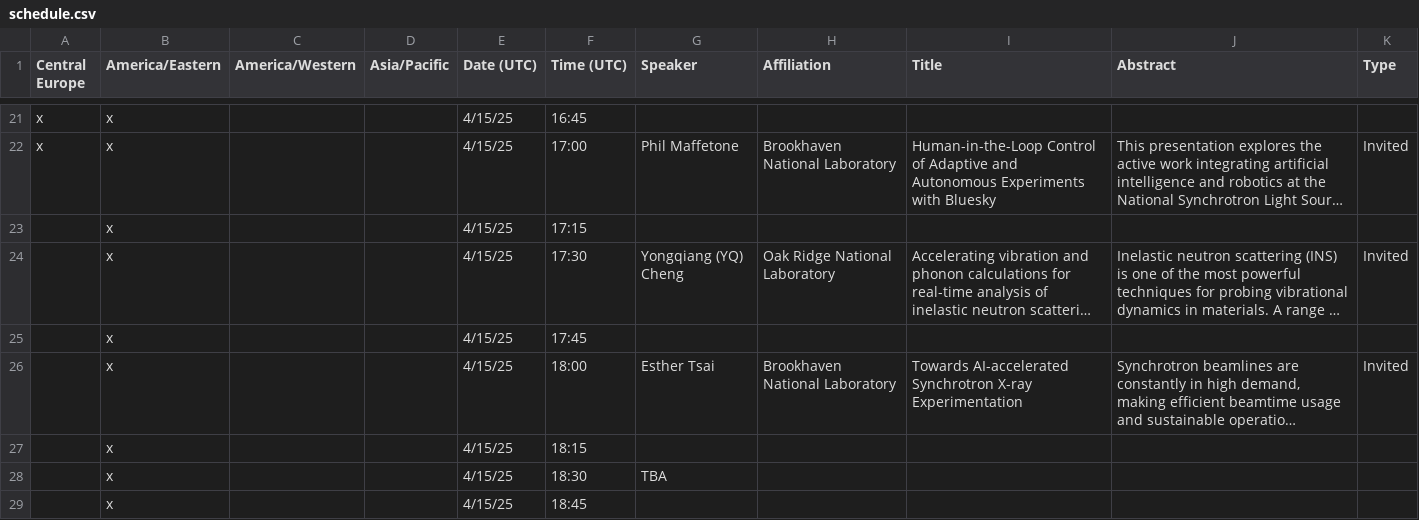
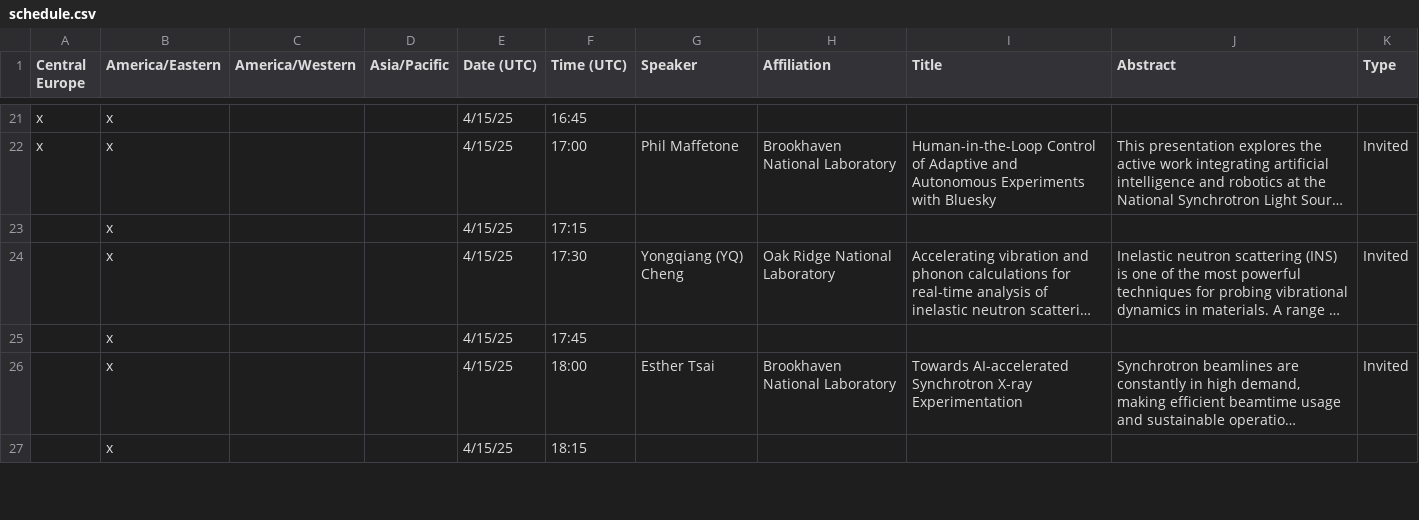
Before and after one commit to usnistgov/MLXN25, a CSV file: schedule.csv, drawn as a sheet; only a part is shown, gaps mark what is left out; long unchanged cells end in …; removed rows and columns are numbered as before the commit, all else as after; the diff covers the shown part only; the diff names each change by its address in the sheet, - before the commit and + after, or states it on an @@ line.

Commit message:
Updates schedule and styling

```diff
--- a/schedule.csv
+++ b/schedule.csv
-row 28:  | x |  |  | 4/15/25 | 18:30 | TBA
-row 29:  | x |  |  | 4/15/25 | 18:45
```
Also changed, not shown: 4 added rows, 2 removed rows and 1 edited cell elsewhere in this file, 3 other files.
